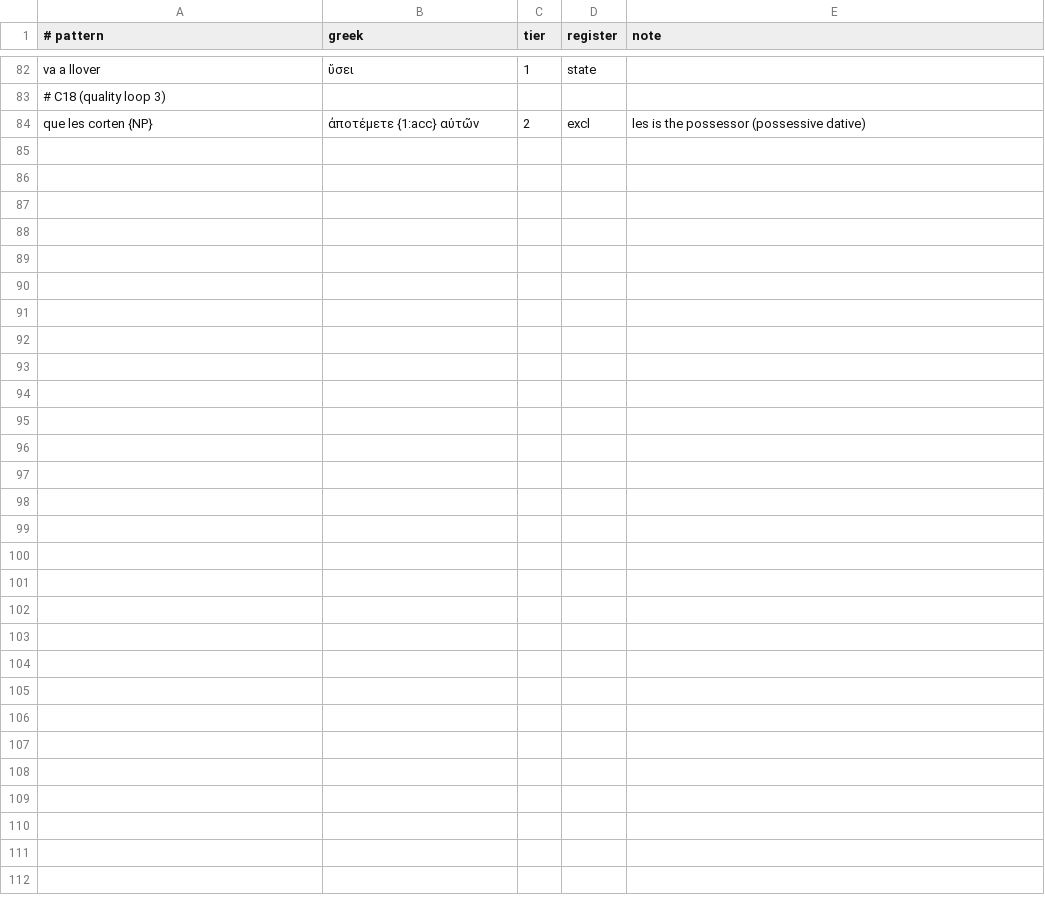
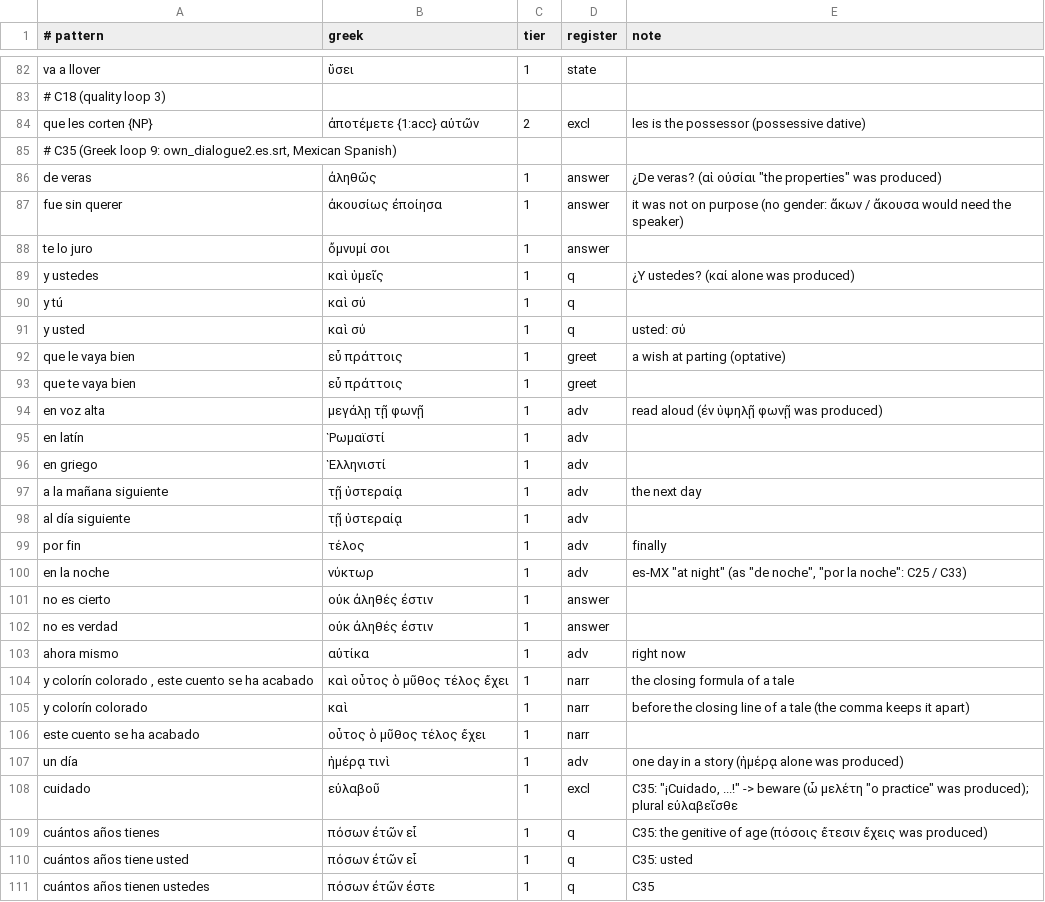
Before and after one commit to oldenKnight/vetusPoeta, a TSV file: data/curated/phrasebook_es_grc.tsv, drawn as a sheet; only a part is shown, gaps mark what is left out; the diff covers the shown part only; the diff names each change by its address in the sheet, - before the commit and + after, or states it on an @@ line.

```diff
--- a/data/curated/phrasebook_es_grc.tsv
+++ b/data/curated/phrasebook_es_grc.tsv
+row 85: # C35 (Greek loop 9: own_dialogue2.es.srt, Mexican Spanish)
+row 86: de veras | ἀληθῶς | 1 | answer | ¿De veras? (αἱ οὐσίαι "the properties" was produced)
+row 87: fue sin querer | ἀκουσίως ἐποίησα | 1 | answer | it was not on purpose (no gender: ἄκων / ἄκουσα would need the speaker)
+row 88: te lo juro | ὄμνυμί σοι | 1 | answer
+row 89: y ustedes | καὶ ὑμεῖς | 1 | q | ¿Y ustedes? (καί alone was produced)
+row 90: y tú | καὶ σύ | 1 | q
+row 91: y usted | καὶ σύ | 1 | q | usted: σύ
+row 92: que le vaya bien | εὖ πράττοις | 1 | greet | a wish at parting (optative)
+row 93: que te vaya bien | εὖ πράττοις | 1 | greet
+row 94: en voz alta | μεγάλῃ τῇ φωνῇ | 1 | adv | read aloud (ἐν ὑψηλῇ φωνῇ was produced)
+row 95: en latín | Ῥωμαϊστί | 1 | adv
+row 96: en griego | Ἑλληνιστί | 1 | adv
+row 97: a la mañana siguiente | τῇ ὑστεραίᾳ | 1 | adv | the next day
+row 98: al día siguiente | τῇ ὑστεραίᾳ | 1 | adv
+row 99: por fin | τέλος | 1 | adv | finally
+row 100: en la noche | νύκτωρ | 1 | adv | es-MX "at night" (as "de noche", "por la noche": C25 / C33)
+row 101: no es cierto | οὐκ ἀληθές ἐστιν | 1 | answer
+row 102: no es verdad | οὐκ ἀληθές ἐστιν | 1 | answer
+row 103: ahora mismo | αὐτίκα | 1 | adv | right now
+row 104: y colorín colorado , este cuento se ha acabado | καὶ οὗτος ὁ μῦθος τέλος ἔχει | 1 | narr | the closing formula of a tale
+row 105: y colorín colorado | καὶ | 1 | narr | before the closing line of a tale (the comma keeps it apart)
+row 106: este cuento se ha acabado | οὗτος ὁ μῦθος τέλος ἔχει | 1 | narr
+row 107: un día | ἡμέρᾳ τινὶ | 1 | adv | one day in a story (ἡμέρᾳ alone was produced)
+row 108: cuidado | εὐλαβοῦ | 1 | excl | C35: "¡Cuidado, ...!" -> beware (ὦ μελέτη "o practice" was produced); plural εὐλαβεῖσθε
+row 109: cuántos años tienes | πόσων ἐτῶν εἶ | 1 | q | C35: the genitive of age (πόσοις ἔτεσιν ἔχεις was produced)
+row 110: cuántos años tiene usted | πόσων ἐτῶν εἶ | 1 | q | C35: usted
+row 111: cuántos años tienen ustedes | πόσων ἐτῶν ἐστε | 1 | q | C35
```
Also changed, not shown: 2 edited cells elsewhere in this file, data/curated/names_grc.tsv, data/curated/preps_en_grc.tsv, 16 other files.
